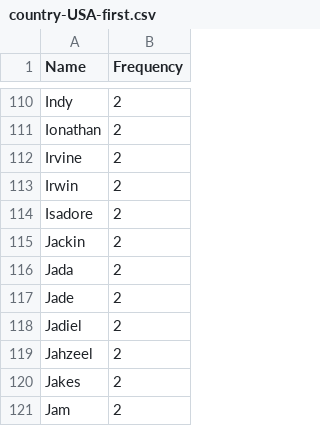
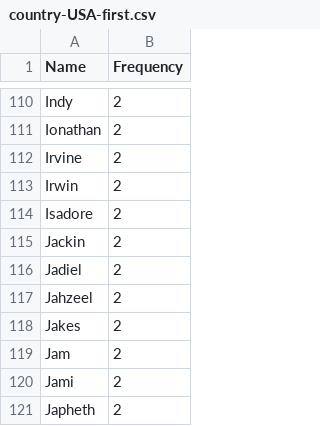
Before and after one commit to icamcmusic-ship-it/zengm, a CSV file: tools/names-manual/extra/btn/country-USA-first.csv, drawn as a sheet; only a part is shown, gaps mark what is left out; the shorter side is filled out with more unchanged rows; the diff names each change by its address in the sheet, - before the commit and + after, or states it on an @@ line.

```diff
--- a/tools/names-manual/extra/btn/country-USA-first.csv
+++ b/tools/names-manual/extra/btn/country-USA-first.csv
-row 116: Jada | 2
-row 117: Jade | 2
```
Also changed, not shown: tools/names-manual/extra/btn/country-Brazil-first.csv, tools/names-manual/extra/btn/country-Spain-first.csv, 2 other files.
